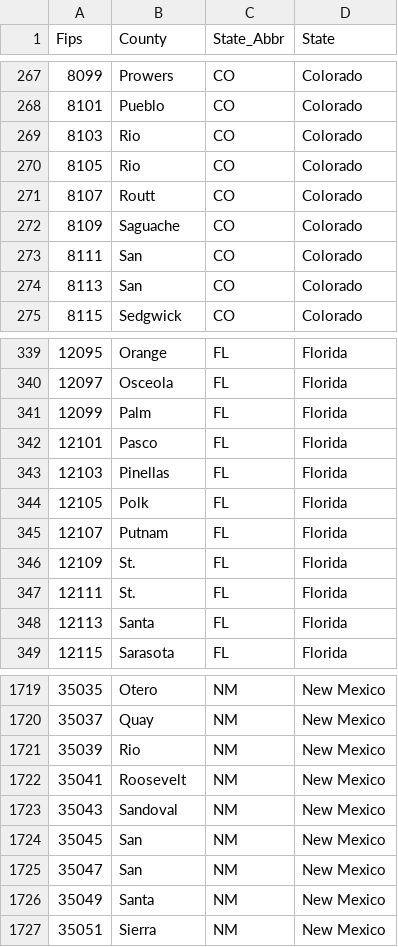
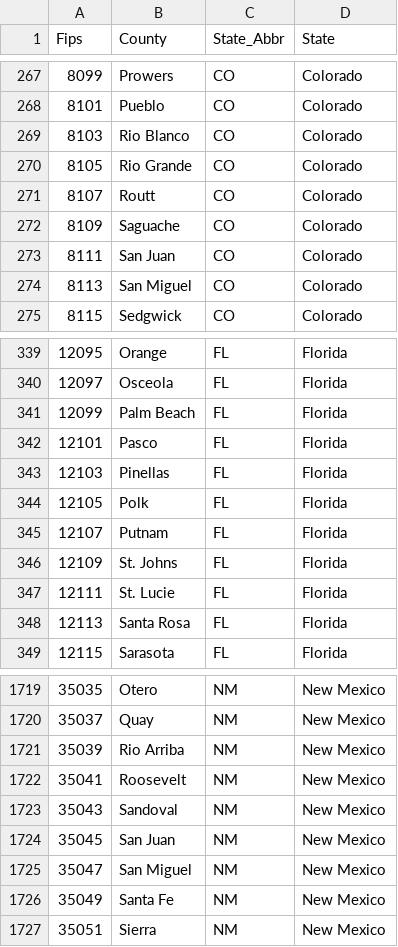
Before and after one commit to uzmabb182/data-visualization-using-flask-project2, a CSV file: data_visualzation/Resources/cleaned_county_fips.csv, drawn as a sheet; only a part is shown, gaps mark what is left out; the diff covers the shown part only.

```diff
--- a/data_visualzation/Resources/cleaned_county_fips.csv
+++ b/data_visualzation/Resources/cleaned_county_fips.csv
@@ -269,2 +269,2 @@ Fips,County,State_Abbr,State
-8103,Rio,CO,Colorado
-8105,Rio,CO,Colorado
+8103,Rio Blanco ,CO,Colorado
+8105,Rio Grande ,CO,Colorado
@@ -273,2 +273,2 @@ Fips,County,State_Abbr,State
-8111,San,CO,Colorado
-8113,San,CO,Colorado
+8111,San Juan ,CO,Colorado
+8113,San Miguel ,CO,Colorado
@@ -341 +341 @@ Fips,County,State_Abbr,State
-12099,Palm,FL,Florida
+12099,Palm Beach ,FL,Florida
@@ -346,3 +346,3 @@ Fips,County,State_Abbr,State
-12109,St.,FL,Florida
-12111,St.,FL,Florida
-12113,Santa,FL,Florida
+12109,St. Johns ,FL,Florida
+12111,St. Lucie ,FL,Florida
+12113,Santa Rosa ,FL,Florida
@@ -1721 +1721 @@ Fips,County,State_Abbr,State
-35039,Rio,NM,New Mexico
+35039,Rio Arriba ,NM,New Mexico
@@ -1724,3 +1724,3 @@ Fips,County,State_Abbr,State
-35045,San,NM,New Mexico
-35047,San,NM,New Mexico
-35049,Santa,NM,New Mexico
+35045,San Juan ,NM,New Mexico
+35047,San Miguel ,NM,New Mexico
+35049,Santa Fe ,NM,New Mexico
```
Also changed, not shown: 1 removed row and 148 edited cells elsewhere in this file, 4 other files.
